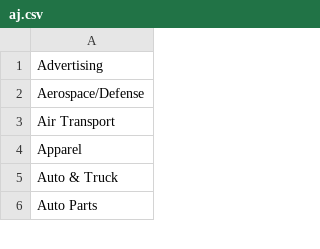
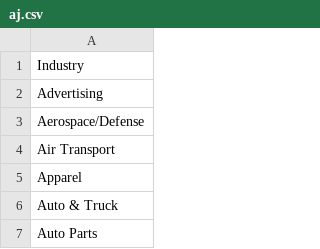
Before and after one commit to gkurmann/wacc, a CSV file: aj.csv, drawn as a sheet; only a part is shown.

Commit message:
Update aj.csv

```diff
--- a/aj.csv
+++ b/aj.csv
@@ -1 +1,2 @@
+Industry
 Advertising
```
